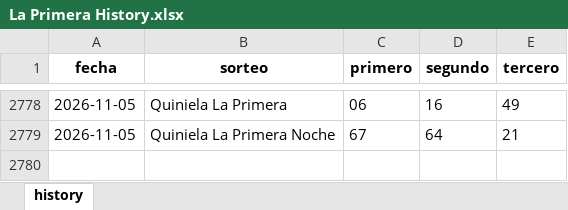
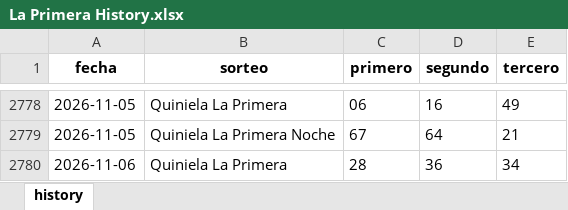
Before and after one commit to carbosota1/COMPARE, an Excel workbook: data/histories/La Primera History.xlsx, sheet history, drawn as a sheet; only a part is shown, gaps mark what is left out; values as stored, in another font and other column widths than the file's, no borders; the diff names each change by its address in the sheet, - before the commit and + after, or states it on an @@ line.

Commit message:
Auto update histories + intraday analysis

```diff
--- a/data/histories/La Primera History.xlsx (sheet history)
+++ b/data/histories/La Primera History.xlsx (sheet history)
+row 2780: 2026-11-06 | Quiniela La Primera | 28 | 36 | 34
```
Also changed, not shown: 5 other files.
